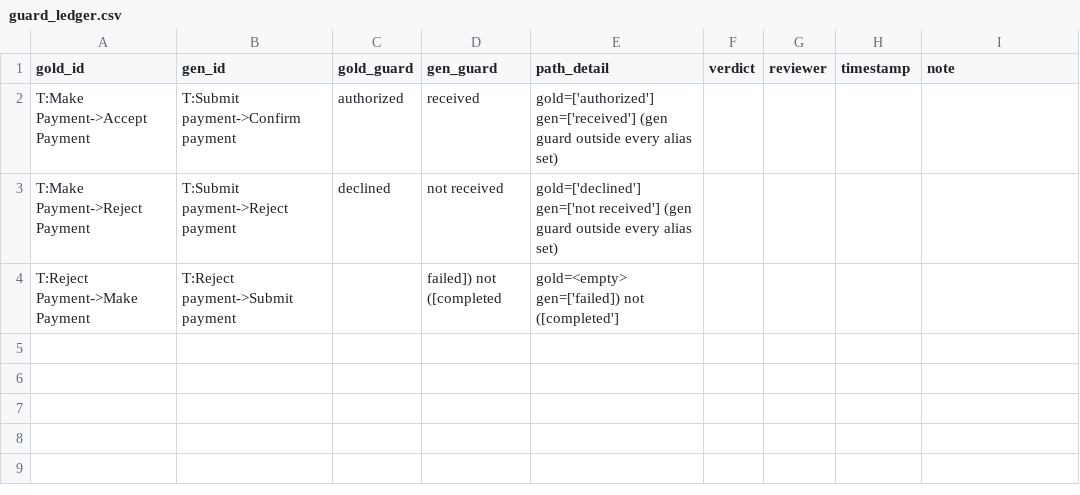
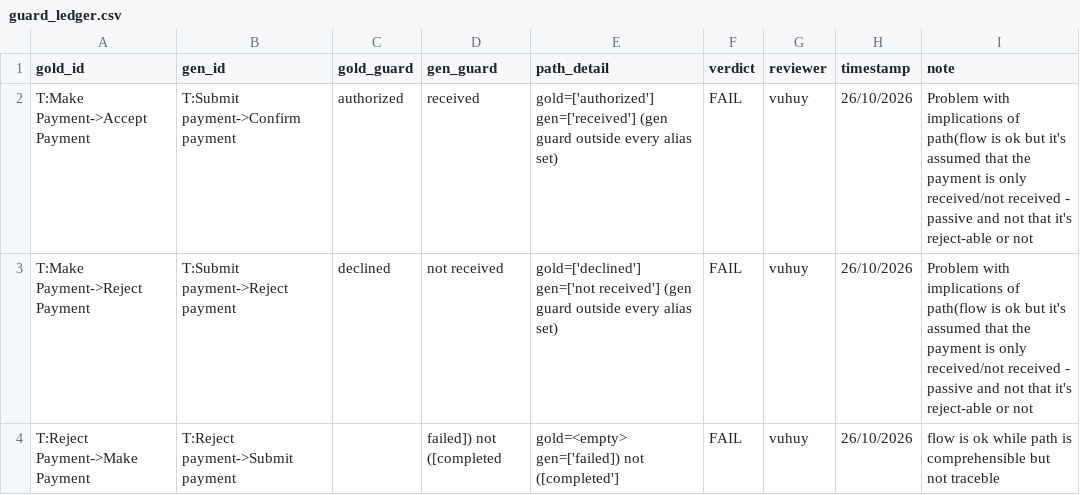
Before and after one commit to swinilab/validation4llmagents, a CSV file: generated/claude-code-2/grading/models/review/guard_ledger.csv, drawn as a sheet.

```diff
--- a/generated/claude-code-2/grading/models/review/guard_ledger.csv
+++ b/generated/claude-code-2/grading/models/review/guard_ledger.csv
@@ -1,4 +1,4 @@
 gold_id,gen_id,gold_guard,gen_guard,path_detail,verdict,reviewer,timestamp,note
-T:Make Payment->Accept Payment,T:Submit payment->Confirm payment,authorized,received,gold=['authorized'] gen=['received'] (gen guard outside every alias set),,,,
-T:Make Payment->Reject Payment,T:Submit payment->Reject payment,declined,not received,gold=['declined'] gen=['not received'] (gen guard outside every alias set),,,,
-T:Reject Payment->Make Payment,T:Reject payment->Submit payment,,failed]) not ([completed,gold=<empty> gen=['failed]) not ([completed'],,,,
+T:Make Payment->Accept Payment,T:Submit payment->Confirm payment,authorized,received,gold=['authorized'] gen=['received'] (gen guard outside every alias set),FAIL,vuhuy,26/10/2026,Problem with implications of path(flow is ok but it's assumed that the payment is only received/not received - passive and not that it's reject-able or not
+T:Make Payment->Reject Payment,T:Submit payment->Reject payment,declined,not received,gold=['declined'] gen=['not received'] (gen guard outside every alias set),FAIL,vuhuy,26/10/2026,Problem with implications of path(flow is ok but it's assumed that the payment is only received/not received - passive and not that it's reject-able or not
+T:Reject Payment->Make Payment,T:Reject payment->Submit payment,,failed]) not ([completed,gold=<empty> gen=['failed]) not ([completed'],FAIL,vuhuy,26/10/2026,flow is ok while path is comprehensible but not traceble
```
Also changed, not shown: generated/claude-code-1/grading/models/review/rubric_human.csv, generated/claude-code-1/grading/reqs/review/rubric_human.csv, 5 other files.
